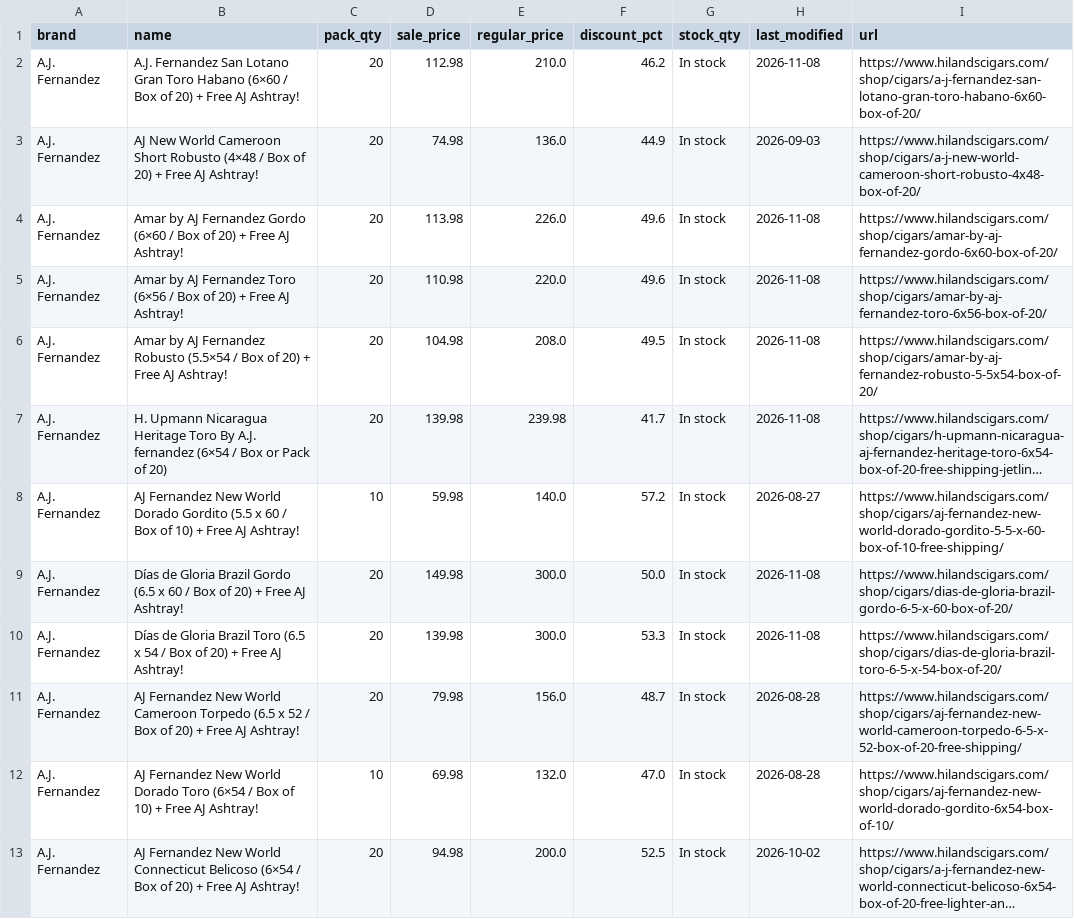
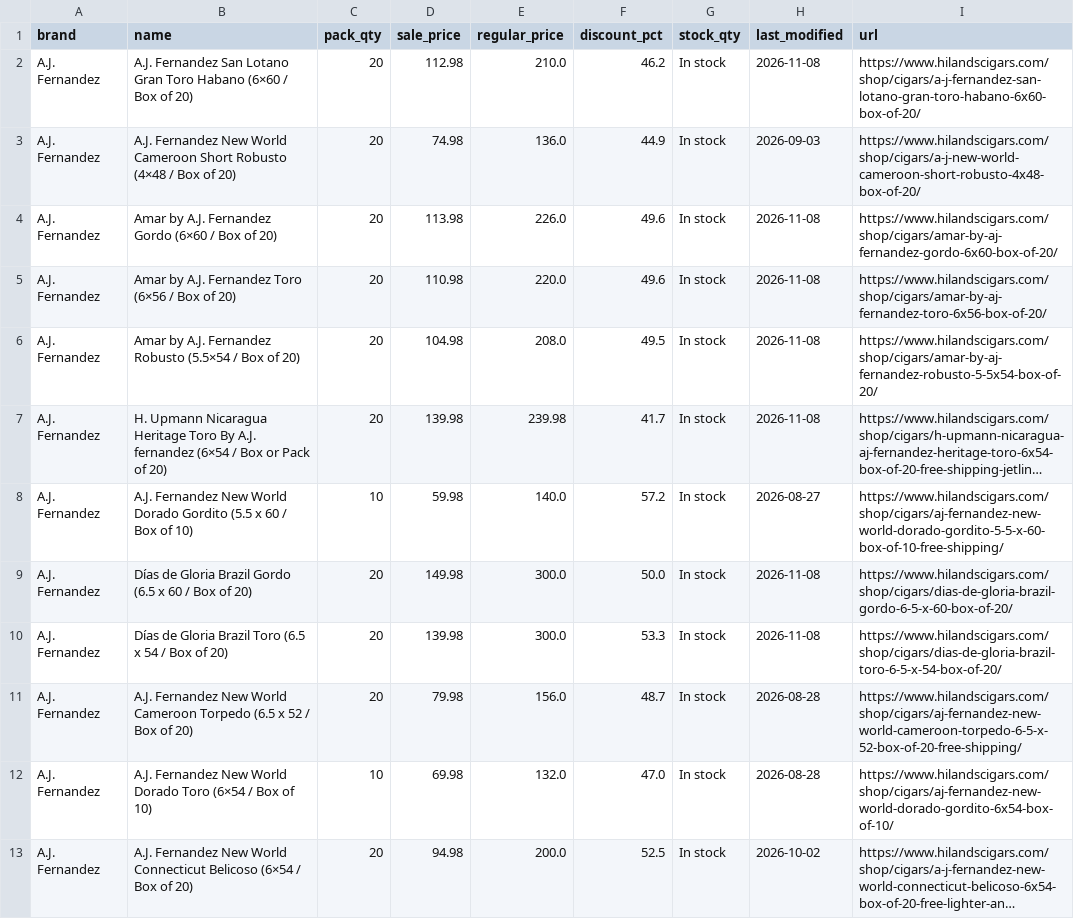
Before and after one commit to wolverinepeltz/cigars, a CSV file: data/latest.csv, drawn as a sheet; only a part is shown; long unchanged cells end in …; the diff covers the shown part only; the diff names each change by its address in the sheet, - before the commit and + after, or states it on an @@ line.

```diff
--- a/data/latest.csv
+++ b/data/latest.csv
-B2 (name): …of 20) + Free AJ Ashtray!
+B2 (name): …of 20)
-B3 (name): AJ New World Cameroon Short Robusto (4×48 / Box of 20) + Free AJ Ashtray!
+B3 (name): A.J. Fernandez New World Cameroon Short Robusto (4×48 / Box of 20)
-B4 (name): Amar by AJ Fernandez Gordo (6×60 / Box of 20) + Free AJ Ashtray!
+B4 (name): Amar by A.J. Fernandez Gordo (6×60 / Box of 20)
-B5 (name): Amar by AJ Fernandez Toro (6×56 / Box of 20) + Free AJ Ashtray!
+B5 (name): Amar by A.J. Fernandez Toro (6×56 / Box of 20)
-B6 (name): Amar by AJ Fernandez Robusto (5.5×54 / Box of 20) + Free AJ Ashtray!
+B6 (name): Amar by A.J. Fernandez Robusto (5.5×54 / Box of 20)
-B8 (name): AJ Fernandez New World Dorado Gordito (5.5 x 60 / Box of 10) + Free AJ Ashtray!
+B8 (name): A.J. Fernandez New World Dorado Gordito (5.5 x 60 / Box of 10)
-B9 (name): …of 20) + Free AJ Ashtray!
+B9 (name): …of 20)
-B10 (name): …of 20) + Free AJ Ashtray!
+B10 (name): …of 20)
-B11 (name): AJ Fernandez New World Cameroon Torpedo (6.5 x 52 / Box of 20) + Free AJ Ashtray!
+B11 (name): A.J. Fernandez New World Cameroon Torpedo (6.5 x 52 / Box of 20)
-B12 (name): AJ Fernandez New World Dorado Toro (6×54 / Box of 10) + Free AJ Ashtray!
+B12 (name): A.J. Fernandez New World Dorado Toro (6×54 / Box of 10)
-B13 (name): AJ Fernandez New World Connecticut Belicoso (6×54 / Box of 20) + Free AJ Ashtray!
+B13 (name): A.J. Fernandez New World Connecticut Belicoso (6×54 / Box of 20)
```
Also changed, not shown: 9 added rows, 4 removed rows and 9 edited cells elsewhere in this file, 2 other files.
